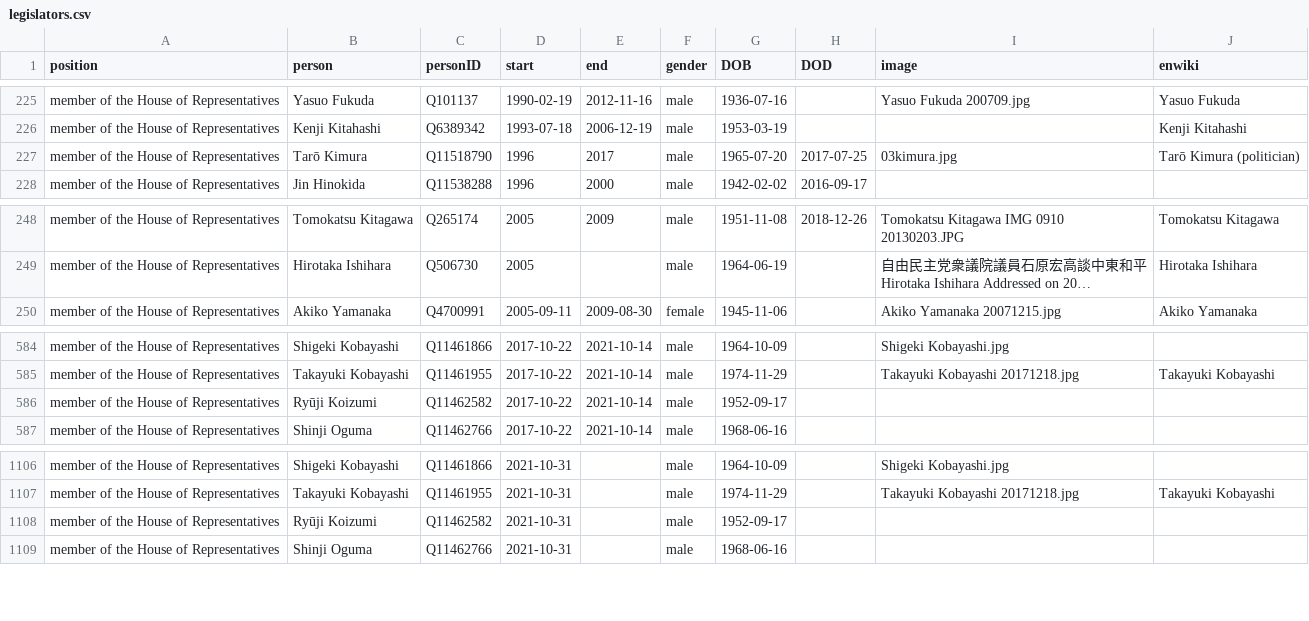
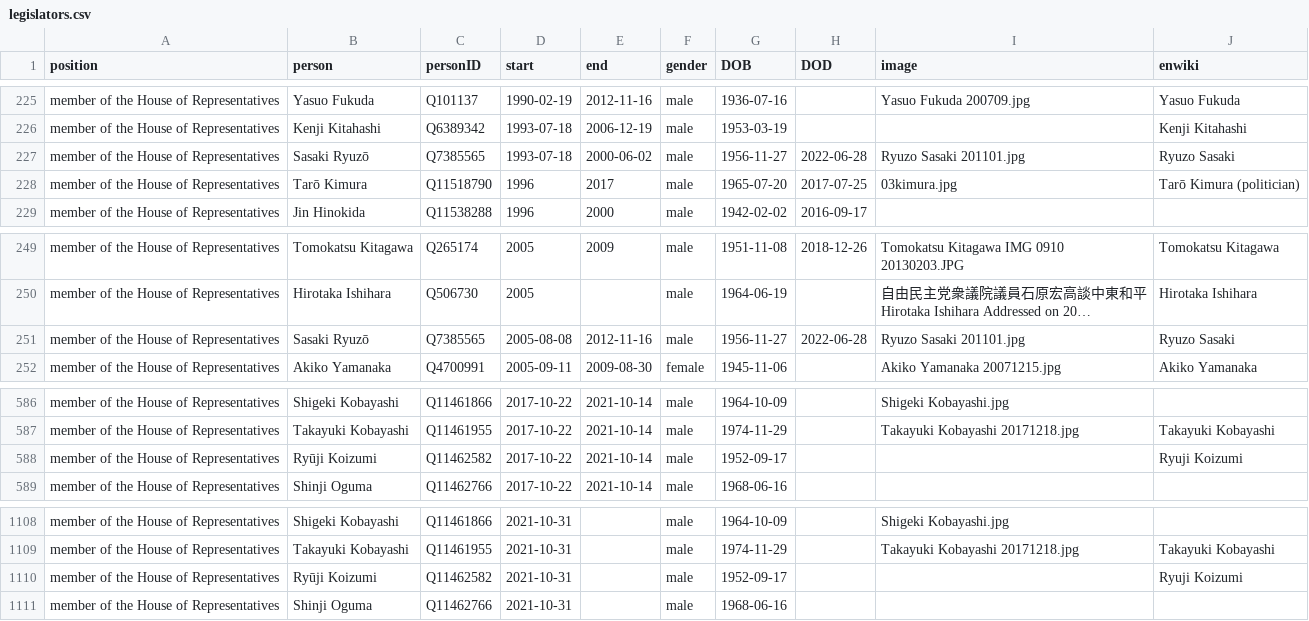
Before and after one commit to every-politician-scrapers/japan-ministers, a CSV file: html/legislators.csv, drawn as a sheet; only a part is shown, gaps mark what is left out; long unchanged cells end in …; addresses are those after the commit; the diff names each change by its address in the sheet, - before the commit and + after, or states it on an @@ line.

Commit message:
PCB update

```diff
--- a/html/legislators.csv
+++ b/html/legislators.csv
+row 227: member of the House of Representatives | Sasaki Ryuzō | Q7385565 | 1993-07-18 | 2000-06-02 | male | 1956-11-27 | 2022-06-28 | Ryuzo Sasaki 201101.jpg | Ryuzo Sasaki
+row 251: member of the House of Representatives | Sasaki Ryuzō | Q7385565 | 2005-08-08 | 2012-11-16 | male | 1956-11-27 | 2022-06-28 | Ryuzo Sasaki 201101.jpg | Ryuzo Sasaki
-J588 (enwiki): (empty)
+J588 (enwiki): Ryuji Koizumi
-J1110 (enwiki): (empty)
+J1110 (enwiki): Ryuji Koizumi
```
